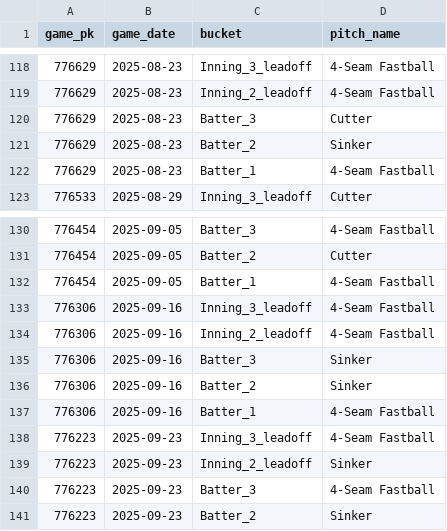
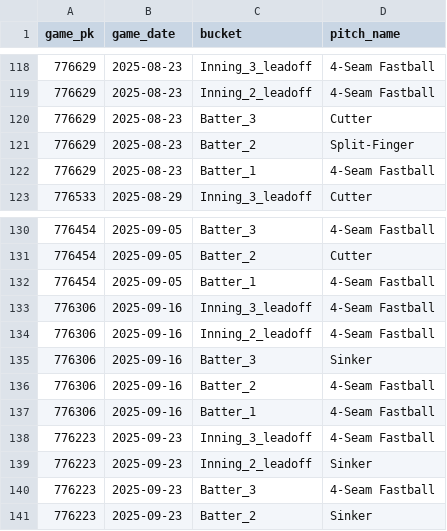
Before and after one commit to kuhny243/pitch-mix-tracker, a CSV file: Dean_Kremer_first_pitch.csv, drawn as a sheet; only a part is shown, gaps mark what is left out.

```diff
--- a/Dean_Kremer_first_pitch.csv
+++ b/Dean_Kremer_first_pitch.csv
@@ -120,3 +120,3 @@ game_pk,game_date,bucket,pitch_name
 776629,2025-08-23,Batter_3,Cutter
-776629,2025-08-23,Batter_2,Sinker
+776629,2025-08-23,Batter_2,Split-Finger
 776629,2025-08-23,Batter_1,4-Seam Fastball
@@ -135,3 +135,3 @@ game_pk,game_date,bucket,pitch_name
 776306,2025-09-16,Batter_3,Sinker
-776306,2025-09-16,Batter_2,Sinker
+776306,2025-09-16,Batter_2,4-Seam Fastball
 776306,2025-09-16,Batter_1,4-Seam Fastball
```
Also changed, not shown: Andre_Pallante_first_pitch.csv, Andre_Pallante_first_pitch_summary.csv, 1 other file.
